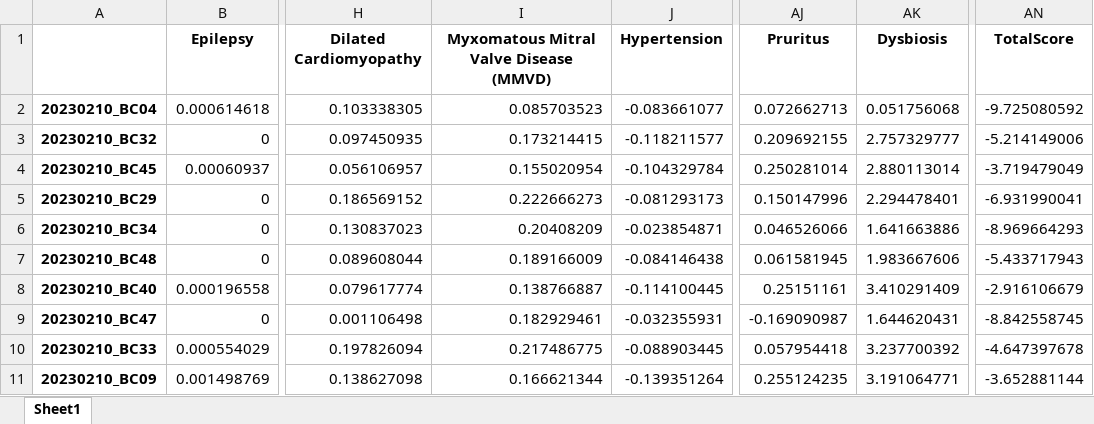
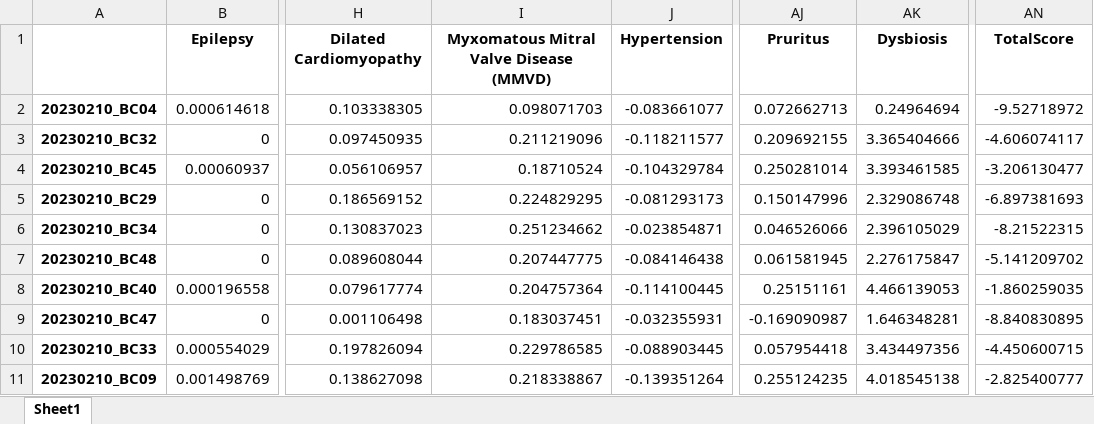
Before and after one commit to Gyungbu/comp_animal_disease, an Excel workbook: input/comp_mrs_dog.xlsx, sheet Sheet1, drawn as a sheet; only a part is shown, gaps mark what is left out; values as stored, in another font and other column widths than the file's, no borders; the diff covers the shown part only; the diff names each change by its address in the sheet, - before the commit and + after, or states it on an @@ line.

```diff
--- a/input/comp_mrs_dog.xlsx (sheet Sheet1)
+++ b/input/comp_mrs_dog.xlsx (sheet Sheet1)
-I2: 0.085703523
+I2: 0.098071703
-AK2 (Dysbiosis): 0.051756068
+AK2 (Dysbiosis): 0.24964694
-AN2 (TotalScore): -9.725080592
+AN2 (TotalScore): -9.52718972
-I3: 0.173214415
+I3: 0.211219096
-AK3 (Dysbiosis): 2.757329777
+AK3 (Dysbiosis): 3.365404666
-AN3 (TotalScore): -5.214149006
+AN3 (TotalScore): -4.606074117
-I4: 0.155020954
+I4: 0.18710524
-AK4 (Dysbiosis): 2.880113014
+AK4 (Dysbiosis): 3.393461585
-AN4 (TotalScore): -3.719479049
+AN4 (TotalScore): -3.206130477
-I5: 0.222666273
+I5: 0.224829295
-AK5 (Dysbiosis): 2.294478401
+AK5 (Dysbiosis): 2.329086748
-AN5 (TotalScore): -6.931990041
+AN5 (TotalScore): -6.897381693
-I6: 0.20408209
+I6: 0.251234662
-AK6 (Dysbiosis): 1.641663886
+AK6 (Dysbiosis): 2.396105029
-AN6 (TotalScore): -8.969664293
+AN6 (TotalScore): -8.21522315
-I7: 0.189166009
+I7: 0.207447775
-AK7 (Dysbiosis): 1.983667606
+AK7 (Dysbiosis): 2.276175847
-AN7 (TotalScore): -5.433717943
+AN7 (TotalScore): -5.141209702
-I8: 0.138766887
+I8: 0.204757364
-AK8 (Dysbiosis): 3.410291409
+AK8 (Dysbiosis): 4.466139053
-AN8 (TotalScore): -2.916106679
+AN8 (TotalScore): -1.860259035
-I9: 0.182929461
+I9: 0.183037451
-AK9 (Dysbiosis): 1.644620431
+AK9 (Dysbiosis): 1.646348281
-AN9 (TotalScore): -8.842558745
+AN9 (TotalScore): -8.840830895
-I10: 0.217486775
+I10: 0.229786585
-AK10 (Dysbiosis): 3.237700392
+AK10 (Dysbiosis): 3.434497356
-AN10 (TotalScore): -4.647397678
+AN10 (TotalScore): -4.450600715
-I11: 0.166621344
+I11: 0.218338867
-AK11 (Dysbiosis): 3.191064771
+AK11 (Dysbiosis): 4.018545138
-AN11 (TotalScore): -3.652881144
+AN11 (TotalScore): -2.825400777
```
Also changed, not shown: 423 edited cells elsewhere in this sheet, input/comp_mrs_cat.xlsx, input/db_abundance_cat.xlsx, 7 other files.
